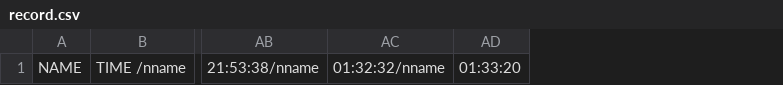
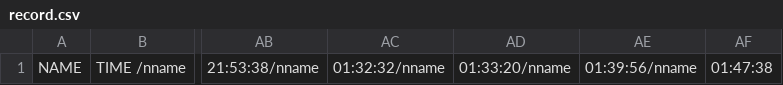
Before and after one commit to Sonali314/Avatar-5, a CSV file: public/face/tester.py/record.csv, drawn as a sheet; only a part is shown, gaps mark what is left out; removed rows and columns are numbered as before the commit, all else as after; the diff names each change by its address in the sheet, - before the commit and + after, or states it on an @@ line.

```diff
--- a/public/face/tester.py/record.csv
+++ b/public/face/tester.py/record.csv
-column AD, row 1: 01:33:20
+column AD, row 1: 01:33:20/nname
+column AE, row 1: 01:39:56/nname
+column AF, row 1: 01:47:38
```
Also changed, not shown: 1 other file.
